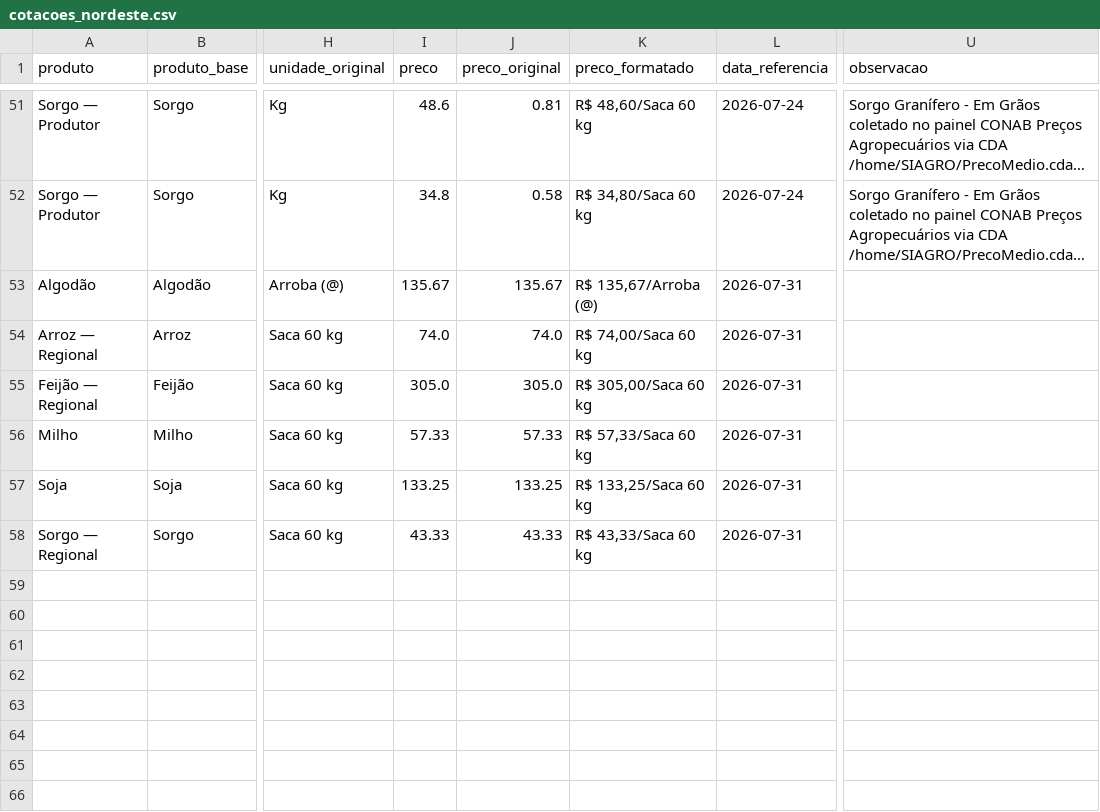
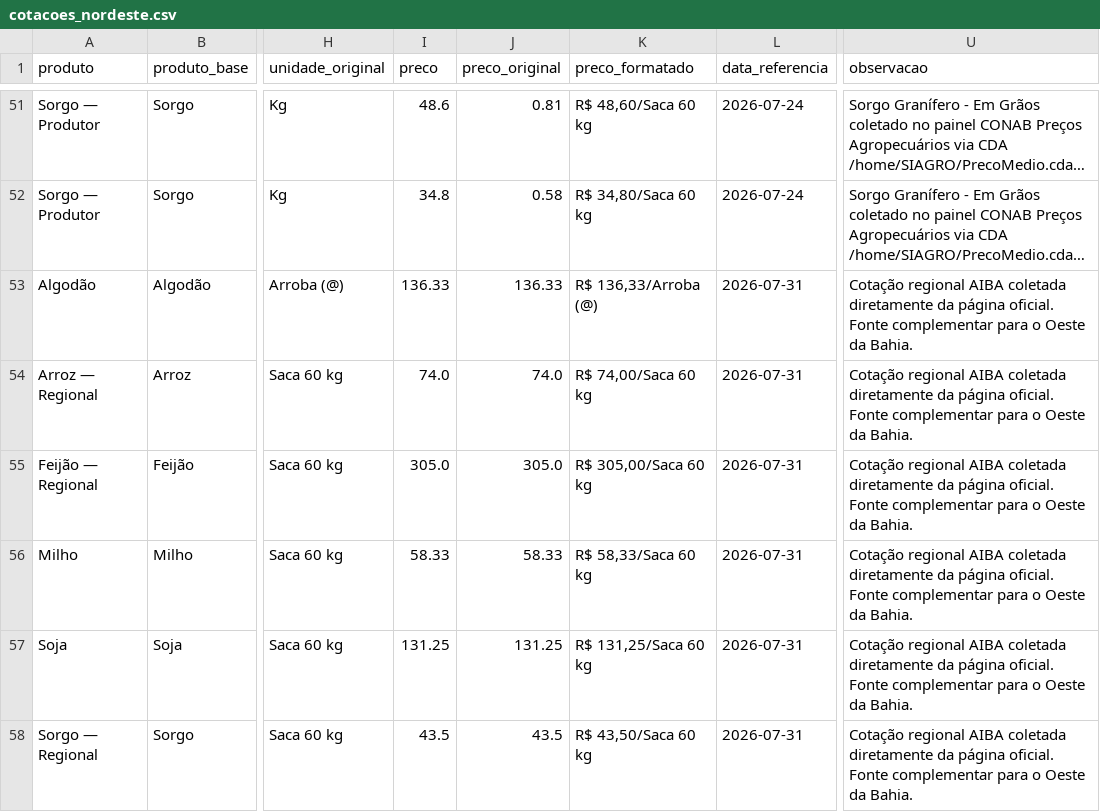
Before and after one commit to idocandido-dotcom/cotacoes, a CSV file: cotacoes/public/cotacoes_nordeste.csv, drawn as a sheet; only a part is shown, gaps mark what is left out; long unchanged cells end in …; the diff names each change by its address in the sheet, - before the commit and + after, or states it on an @@ line.

```diff
--- a/cotacoes/public/cotacoes_nordeste.csv
+++ b/cotacoes/public/cotacoes_nordeste.csv
-I53 (preco): 135.67
+I53 (preco): 136.33
-J53 (preco_original): 135.67
+J53 (preco_original): 136.33
-K53 (preco_formatado): R$ 135,67/Arroba (@)
+K53 (preco_formatado): R$ 136,33/Arroba (@)
-U53:U58 (observacao): (empty)
+U53:U58 (observacao): Cotação regional AIBA coletada diretamente da página oficial. Fonte complementar para o Oeste da Bahia.
-I56 (preco): 57.33
+I56 (preco): 58.33
-J56 (preco_original): 57.33
+J56 (preco_original): 58.33
-K56 (preco_formatado): R$ 57,33/Saca 60 kg
+K56 (preco_formatado): R$ 58,33/Saca 60 kg
-I57 (preco): 133.25
+I57 (preco): 131.25
-J57 (preco_original): 133.25
+J57 (preco_original): 131.25
-K57 (preco_formatado): R$ 133,25/Saca 60 kg
+K57 (preco_formatado): R$ 131,25/Saca 60 kg
-I58 (preco): 43.33
+I58 (preco): 43.5
-J58 (preco_original): 43.33
+J58 (preco_original): 43.5
-K58 (preco_formatado): R$ 43,33/Saca 60 kg
+K58 (preco_formatado): R$ 43,50/Saca 60 kg
```
Also changed, not shown: 5 other files.
